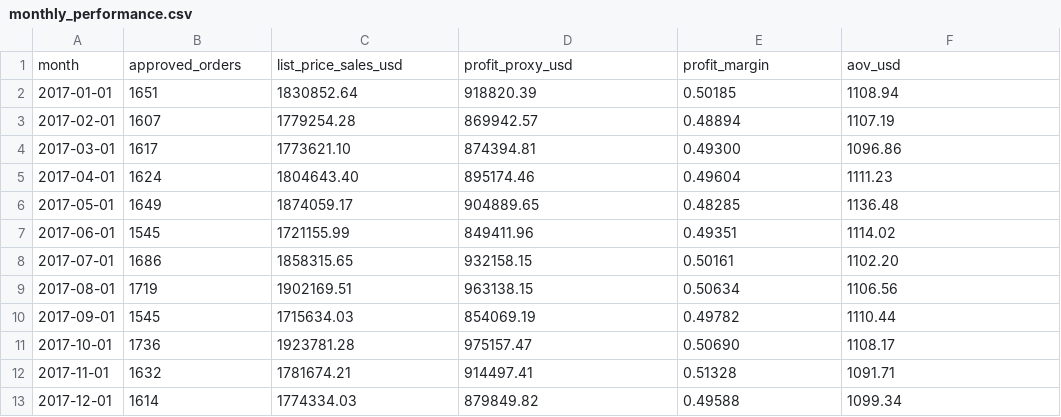
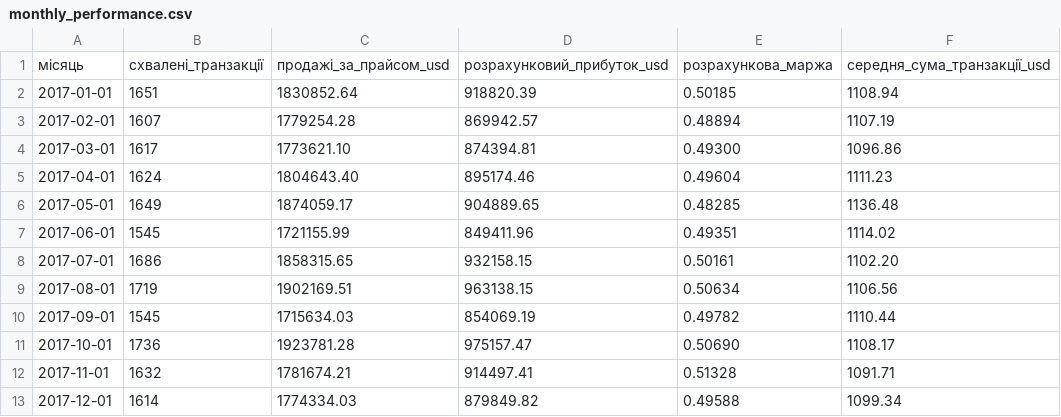
Before and after one commit to kozakviacheslavwork-cpu/kozakviacheslavwork-cpu, a CSV file: projects/retail-sales-google-sheets/data/monthly_performance.csv, drawn as a sheet.

Commit message:
Локалізувати агреговані дані українською

```diff
--- a/projects/retail-sales-google-sheets/data/monthly_performance.csv
+++ b/projects/retail-sales-google-sheets/data/monthly_performance.csv
@@ -1,2 +1,2 @@
-month,approved_orders,list_price_sales_usd,profit_proxy_usd,profit_margin,aov_usd
+місяць,схвалені_транзакції,продажі_за_прайсом_usd,розрахунковий_прибуток_usd,розрахункова_маржа,середня_сума_транзакції_usd
 2017-01-01,1651,1830852.64,918820.39,0.50185,1108.94
```
